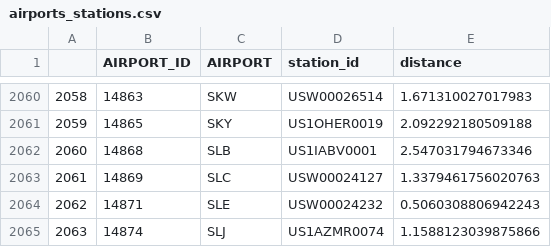
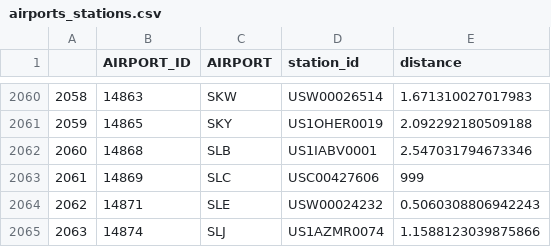
Before and after one commit to r-hopper/W205-Final-Project, a CSV file: weather_data/airports_stations.csv, drawn as a sheet; only a part is shown, gaps mark what is left out; the diff covers the shown part only.

Commit message:
updated weather stations to account for missing data

```diff
--- a/weather_data/airports_stations.csv
+++ b/weather_data/airports_stations.csv
@@ -2062,3 +2062,3 @@
 2060,14868,SLB,US1IABV0001,2.547031794673346
-2061,14869,SLC,USW00024127,1.3379461756020763
+2061,14869,SLC,USC00427606,999
 2062,14871,SLE,USW00024232,0.5060308806942243
```
Also changed, not shown: 10 edited cells elsewhere in this file, 1 other file.
